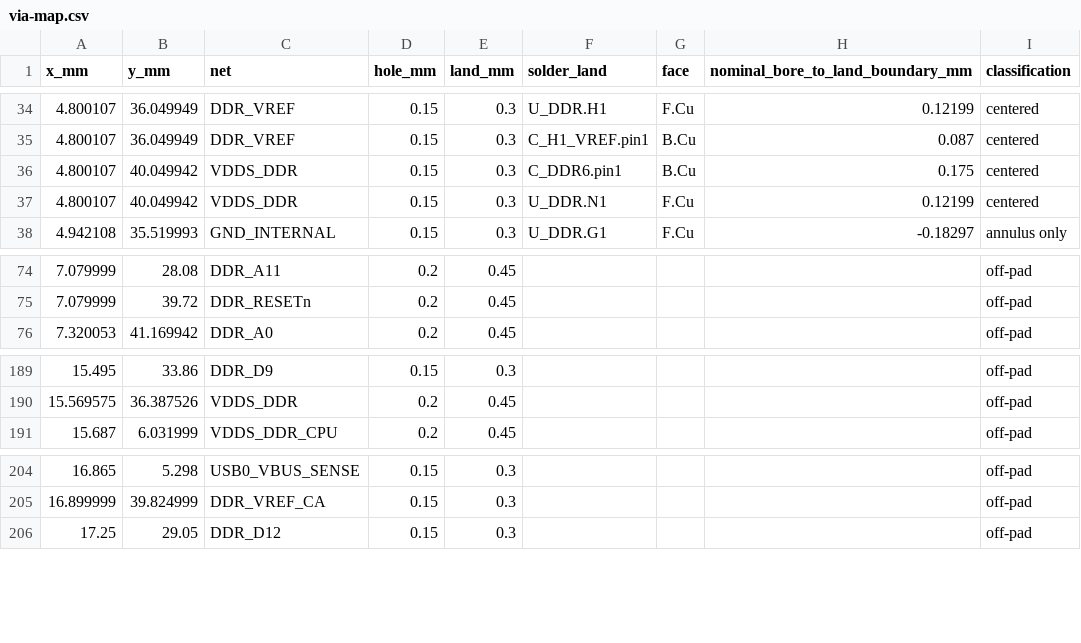
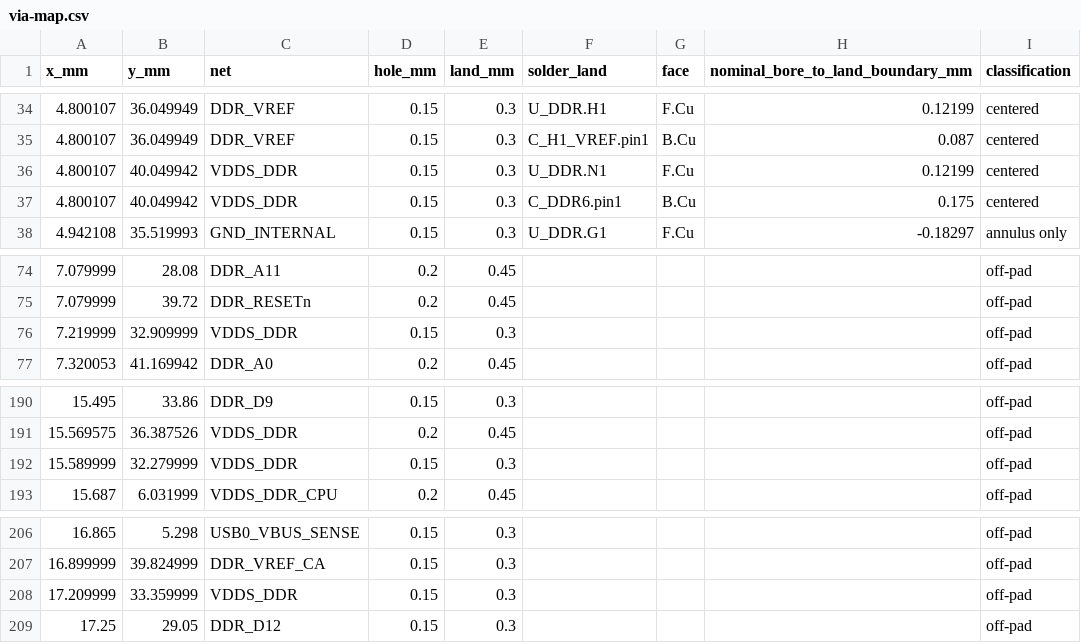
Before and after one commit to Abse2001/pixel-dash, a CSV file: module/via-map.csv, drawn as a sheet; only a part is shown, gaps mark what is left out.

```diff
--- a/module/via-map.csv
+++ b/module/via-map.csv
@@ -35,4 +35,4 @@ x_mm,y_mm,net,hole_mm,land_mm,solder_land,face,nominal_bore_to_land_boundary_mm,
 4.800107,36.049949,DDR_VREF,0.15,0.3,C_H1_VREF.pin1,B.Cu,0.087,centered
+4.800107,40.049942,VDDS_DDR,0.15,0.3,U_DDR.N1,F.Cu,0.12199,centered
 4.800107,40.049942,VDDS_DDR,0.15,0.3,C_DDR6.pin1,B.Cu,0.175,centered
-4.800107,40.049942,VDDS_DDR,0.15,0.3,U_DDR.N1,F.Cu,0.12199,centered
 4.942108,35.519993,GND_INTERNAL,0.15,0.3,U_DDR.G1,F.Cu,-0.18297,annulus only
@@ -75,2 +75,3 @@ x_mm,y_mm,net,hole_mm,land_mm,solder_land,face,nominal_bore_to_land_boundary_mm,
 7.079999,39.72,DDR_RESETn,0.2,0.45,,,,off-pad
+7.219999,32.909999,VDDS_DDR,0.15,0.3,,,,off-pad
 7.320053,41.169942,DDR_A0,0.2,0.45,,,,off-pad
@@ -190,2 +191,3 @@ x_mm,y_mm,net,hole_mm,land_mm,solder_land,face,nominal_bore_to_land_boundary_mm,
 15.569575,36.387526,VDDS_DDR,0.2,0.45,,,,off-pad
+15.589999,32.279999,VDDS_DDR,0.15,0.3,,,,off-pad
 15.687,6.031999,VDDS_DDR_CPU,0.2,0.45,,,,off-pad
@@ -205,2 +207,3 @@ x_mm,y_mm,net,hole_mm,land_mm,solder_land,face,nominal_bore_to_land_boundary_mm,
 16.899999,39.824999,DDR_VREF_CA,0.15,0.3,,,,off-pad
+17.209999,33.359999,VDDS_DDR,0.15,0.3,,,,off-pad
 17.25,29.05,DDR_D12,0.15,0.3,,,,off-pad
```
Also changed, not shown: module/timing.csv, 6 other files.
